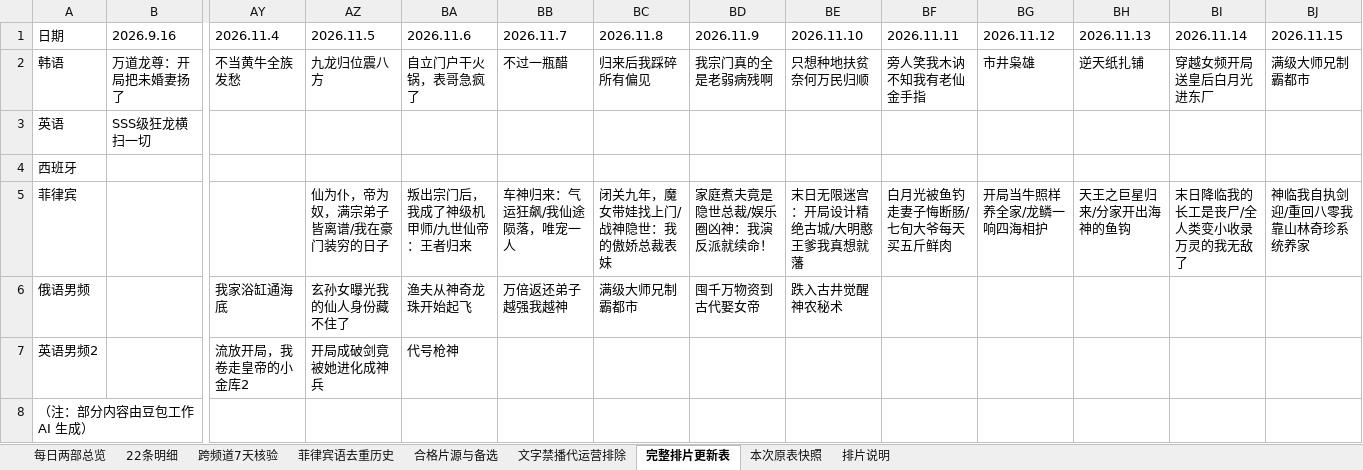
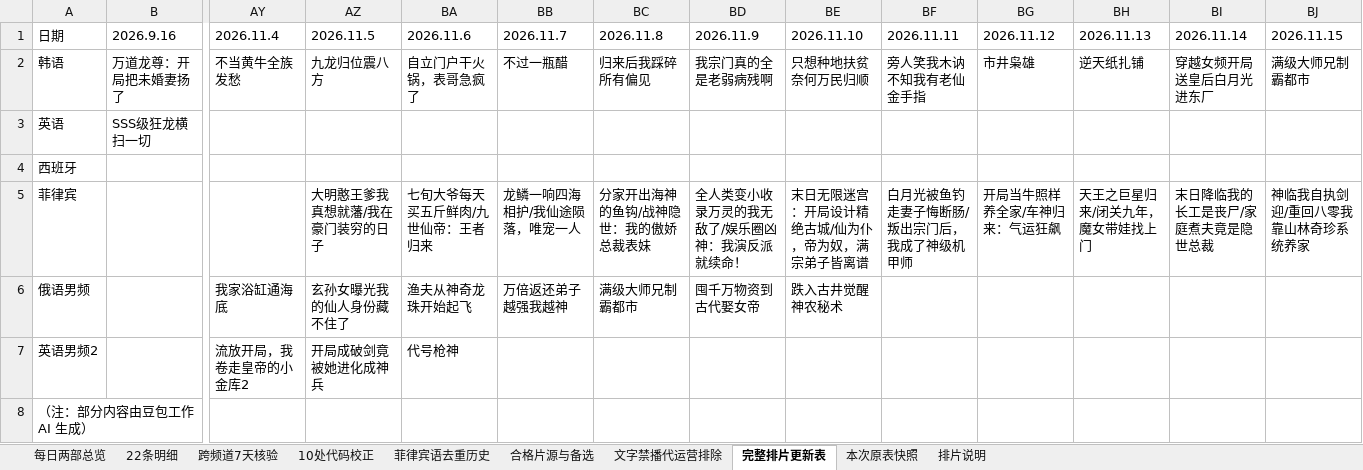
Before and after one commit to virly0413-sketch/codex, an Excel workbook: schedules/filipino_20261105_20261115_two_daily/filipino_schedule_20261105_20261115.xlsx, sheet 完整排片更新表, drawn as a sheet; only a part is shown, gaps mark what is left out; values as stored, in another font and other column widths than the file's, no borders; the diff names each change by its address in the sheet, - before the commit and + after, or states it on an @@ line.

```diff
--- a/schedules/filipino_20261105_20261115_two_daily/filipino_schedule_20261105_20261115.xlsx (sheet 完整排片更新表)
+++ b/schedules/filipino_20261105_20261115_two_daily/filipino_schedule_20261105_20261115.xlsx (sheet 完整排片更新表)
+sheet tab: 10处代码校正
-AZ5 (2026.11.5): 仙为仆，帝为奴，满宗弟子皆离谱/我在豪门装穷的日子
+AZ5 (2026.11.5): 大明憨王爹我真想就藩/我在豪门装穷的日子
-BA5 (2026.11.6): 叛出宗门后，我成了神级机甲师/九世仙帝：王者归来
+BA5 (2026.11.6): 七旬大爷每天买五斤鲜肉/九世仙帝：王者归来
-BB5 (2026.11.7): 车神归来：气运狂飙/我仙途陨落，唯宠一人
+BB5 (2026.11.7): 龙鳞一响四海相护/我仙途陨落，唯宠一人
-BC5 (2026.11.8): 闭关九年，魔女带娃找上门/战神隐世：我的傲娇总裁表妹
+BC5 (2026.11.8): 分家开出海神的鱼钩/战神隐世：我的傲娇总裁表妹
-BD5 (2026.11.9): 家庭煮夫竟是隐世总裁/娱乐圈凶神：我演反派就续命！
+BD5 (2026.11.9): 全人类变小收录万灵的我无敌了/娱乐圈凶神：我演反派就续命！
-BE5 (2026.11.10): 末日无限迷宫：开局设计精绝古城/大明憨王爹我真想就藩
+BE5 (2026.11.10): 末日无限迷宫：开局设计精绝古城/仙为仆，帝为奴，满宗弟子皆离谱
-BF5 (2026.11.11): 白月光被鱼钓走妻子悔断肠/七旬大爷每天买五斤鲜肉
+BF5 (2026.11.11): 白月光被鱼钓走妻子悔断肠/叛出宗门后，我成了神级机甲师
-BG5 (2026.11.12): 开局当牛照样养全家/龙鳞一响四海相护
+BG5 (2026.11.12): 开局当牛照样养全家/车神归来：气运狂飙
-BH5 (2026.11.13): 天王之巨星归来/分家开出海神的鱼钩
+BH5 (2026.11.13): 天王之巨星归来/闭关九年，魔女带娃找上门
-BI5 (2026.11.14): 末日降临我的长工是丧尸/全人类变小收录万灵的我无敌了
+BI5 (2026.11.14): 末日降临我的长工是丧尸/家庭煮夫竟是隐世总裁
```
Also changed, not shown: sheet 22条明细, sheet 每日两部总览, sheet 跨频道7天核验, sheet 排片说明, 9 other files.
